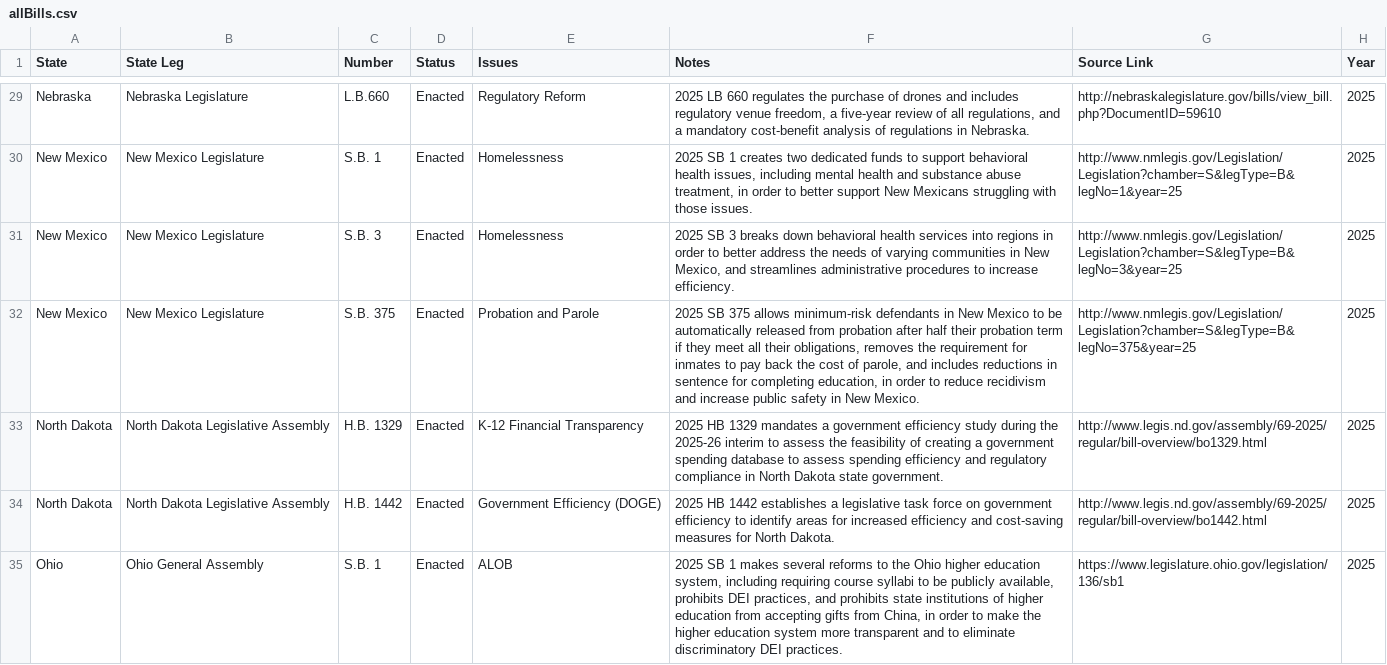
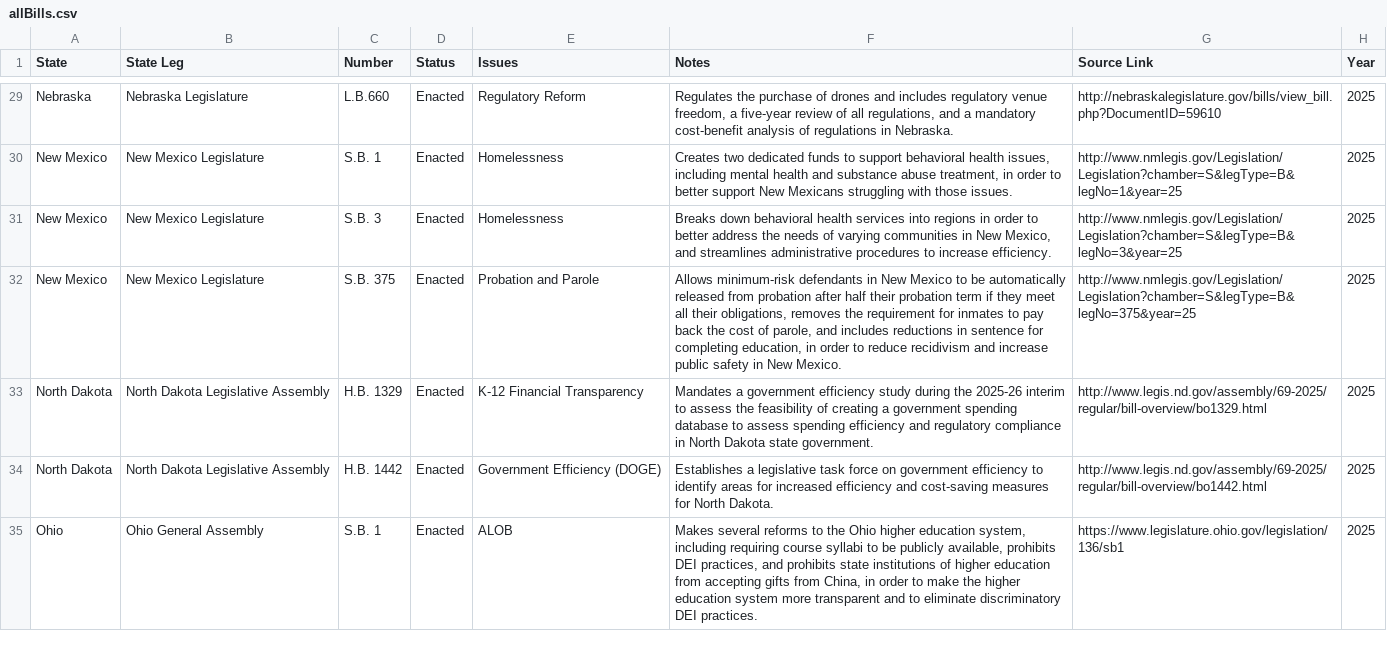
Before and after one commit to fletchercicero/cicero-policy-map, a CSV file: allBills.csv, drawn as a sheet; only a part is shown, gaps mark what is left out; the diff covers the shown part only; the diff names each change by its address in the sheet, - before the commit and + after, or states it on an @@ line.

```diff
--- a/allBills.csv
+++ b/allBills.csv
-F29 (Notes): 2025 LB 660 regulates the purchase…
+F29 (Notes): Regulates the purchase…
-F30 (Notes): 2025 SB 1 creates two dedicated…
+F30 (Notes): Creates two dedicated…
-F31 (Notes): 2025 SB 3 breaks down behavioral…
+F31 (Notes): Breaks down behavioral…
-F32 (Notes): 2025 SB 375 allows minimum-risk defendants…
+F32 (Notes): Allows minimum-risk defendants…
-F33 (Notes): 2025 HB 1329 mandates a government…
+F33 (Notes): Mandates a government…
-F34 (Notes): 2025 HB 1442 establishes a legislative…
+F34 (Notes): Establishes a legislative…
-F35 (Notes): 2025 SB 1 makes several reforms…
+F35 (Notes): Makes several reforms…
```
Also changed, not shown: 1 removed row and 149 edited cells elsewhere in this file, 1 other file.
